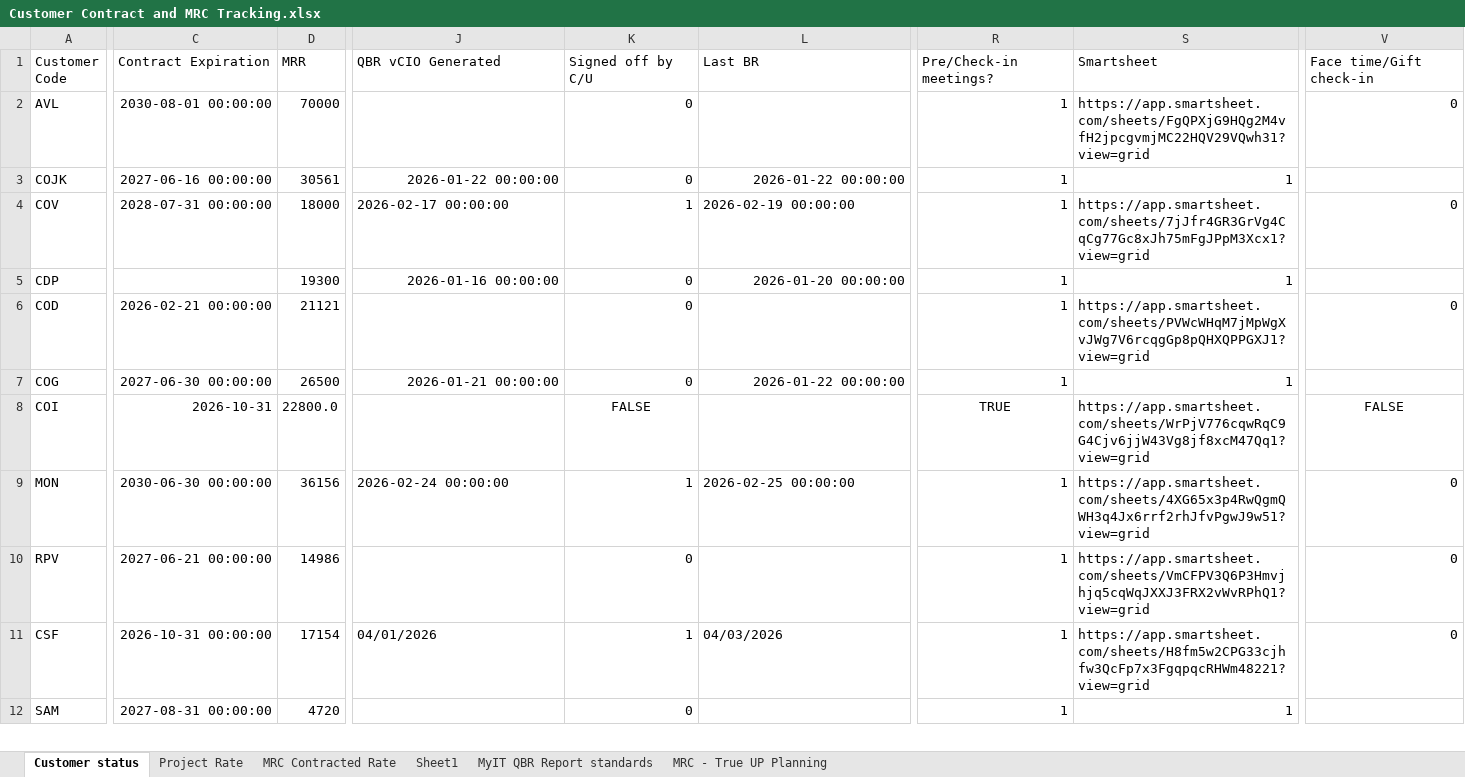
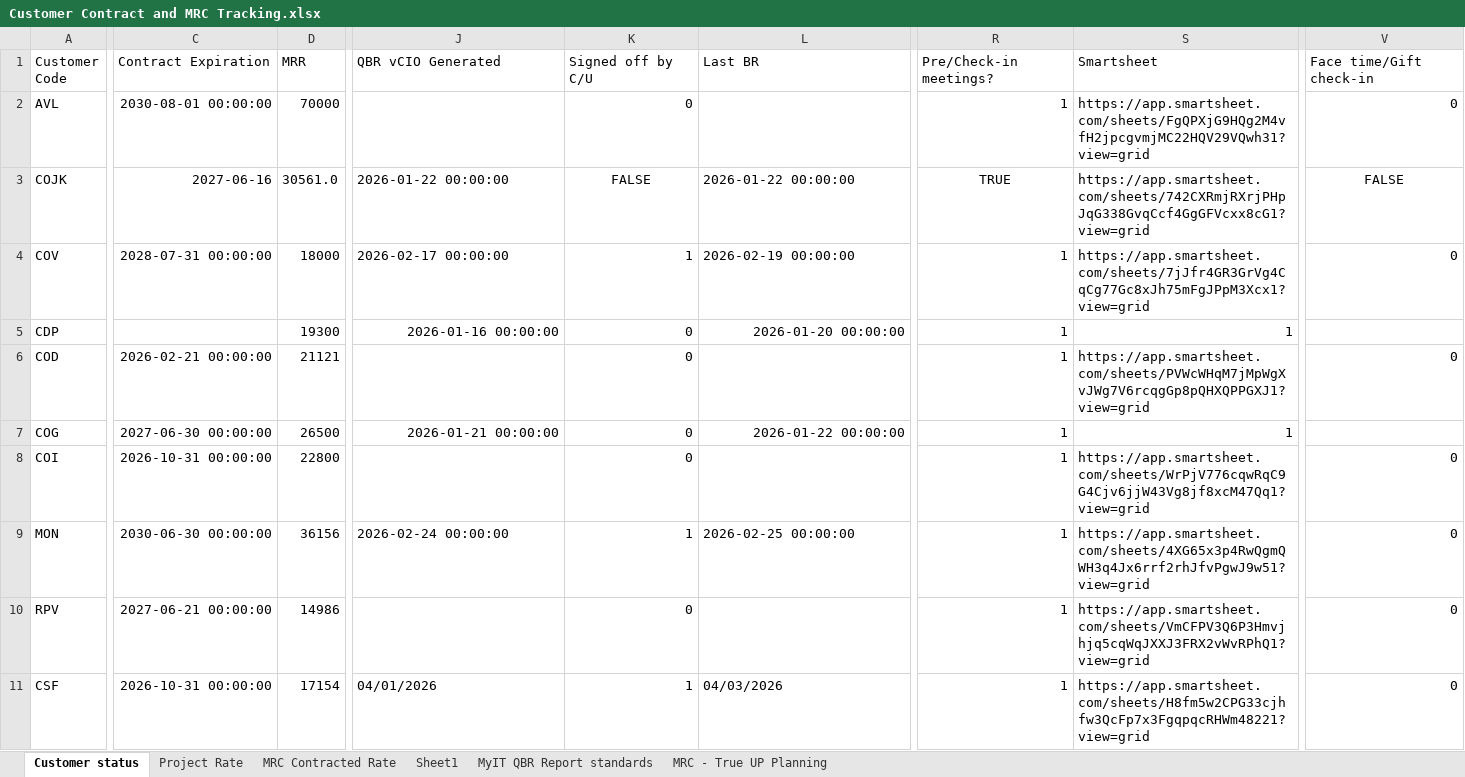
Before and after one commit to iuychiatacorn/customer-contract-mrc-dashboard, an Excel workbook: Customer Contract and MRC Tracking.xlsx, sheet Customer status, drawn as a sheet; only a part is shown, gaps mark what is left out; the shorter side is filled out with more unchanged rows; values as stored, in another font and other column widths than the file's, no borders; the diff names each change by its address in the sheet, - before the commit and + after, or states it on an @@ line.

Commit message:
Dashboard edit: COJK in Customer status

```diff
--- a/Customer Contract and MRC Tracking.xlsx (sheet Customer status)
+++ b/Customer Contract and MRC Tracking.xlsx (sheet Customer status)
-C3 (Contract Expiration): 2027-06-16 00:00:00
+C3 (Contract Expiration): 2027-06-16
-D3 (MRR): 30561
+D3 (MRR): 30561.0
-J3 alignment: right
+J3 alignment: left
-K3 (Signed off by C/U): 0
+K3 (Signed off by C/U): FALSE
-K3 alignment: right
+K3 alignment: center
-L3 alignment: right
+L3 alignment: left
-R3 (Pre/Check-in meetings?): 1
+R3 (Pre/Check-in meetings?): TRUE
-R3 alignment: right
+R3 alignment: center
-S3 (Smartsheet): 1
+S3 (Smartsheet): https://app.smartsheet.com/sheets/742CXRmjRXrjPHpJqG338GvqCcf4GgGFVcxx8cG1?view=grid
-V3 (Face time/Gift check-in): (empty)
+V3 (Face time/Gift check-in): FALSE
-C8 (Contract Expiration): 2026-10-31
+C8 (Contract Expiration): 2026-10-31 00:00:00
-D8 (MRR): 22800.0
+D8 (MRR): 22800
-K8 (Signed off by C/U): FALSE
+K8 (Signed off by C/U): 0
-K8 alignment: center
+K8 alignment: right
-R8 (Pre/Check-in meetings?): TRUE
+R8 (Pre/Check-in meetings?): 1
-R8 alignment: center
+R8 alignment: right
-V8 (Face time/Gift check-in): FALSE
+V8 (Face time/Gift check-in): 0
-V8 alignment: center
+V8 alignment: right
```
